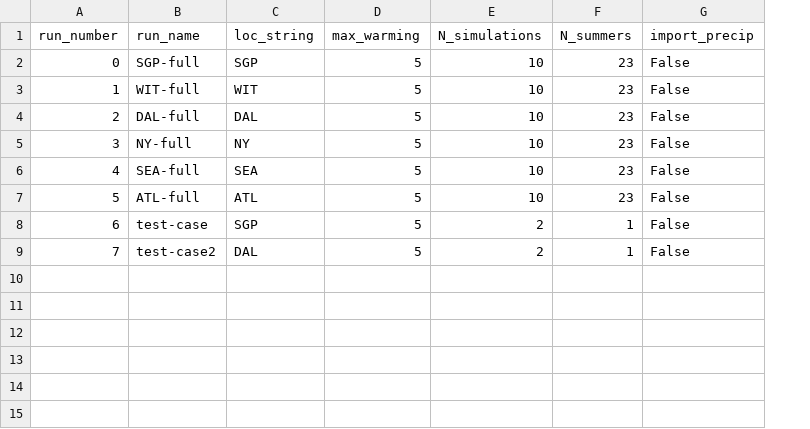
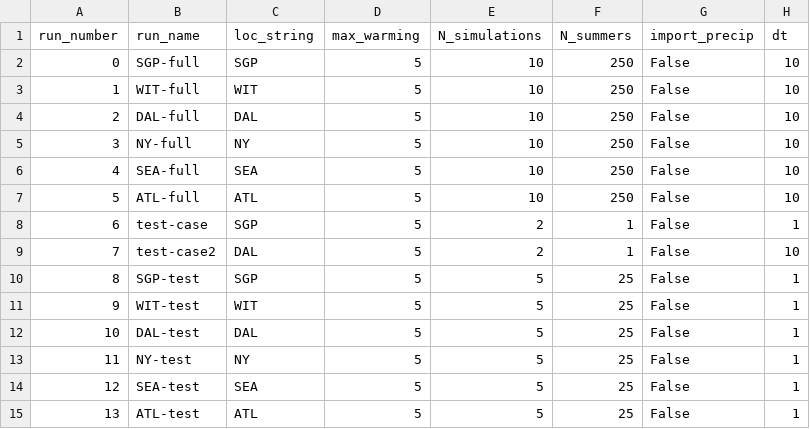
Before and after one commit to adam-bauer-34/SMACM-temp-extremes, a CSV file: data/BVZP_research_runs.csv, drawn as a sheet; the diff names each change by its address in the sheet, - before the commit and + after, or states it on an @@ line.

Commit message:
Update BVZP_research_runs.csv

```diff
--- a/data/BVZP_research_runs.csv
+++ b/data/BVZP_research_runs.csv
+column H (dt), rows 2-9: 10 | 10 | 10 | 10 | 10 | 10 | 1 | 10
-F2:F7 (N_summers): 23
+F2:F7 (N_summers): 250
+row 10: 8 | SGP-test | SGP | 5 | 5 | 25 | False | 1
+row 11: 9 | WIT-test | WIT | 5 | 5 | 25 | False | 1
+row 12: 10 | DAL-test | DAL | 5 | 5 | 25 | False | 1
+row 13: 11 | NY-test | NY | 5 | 5 | 25 | False | 1
+row 14: 12 | SEA-test | SEA | 5 | 5 | 25 | False | 1
+row 15: 13 | ATL-test | ATL | 5 | 5 | 25 | False | 1
```
